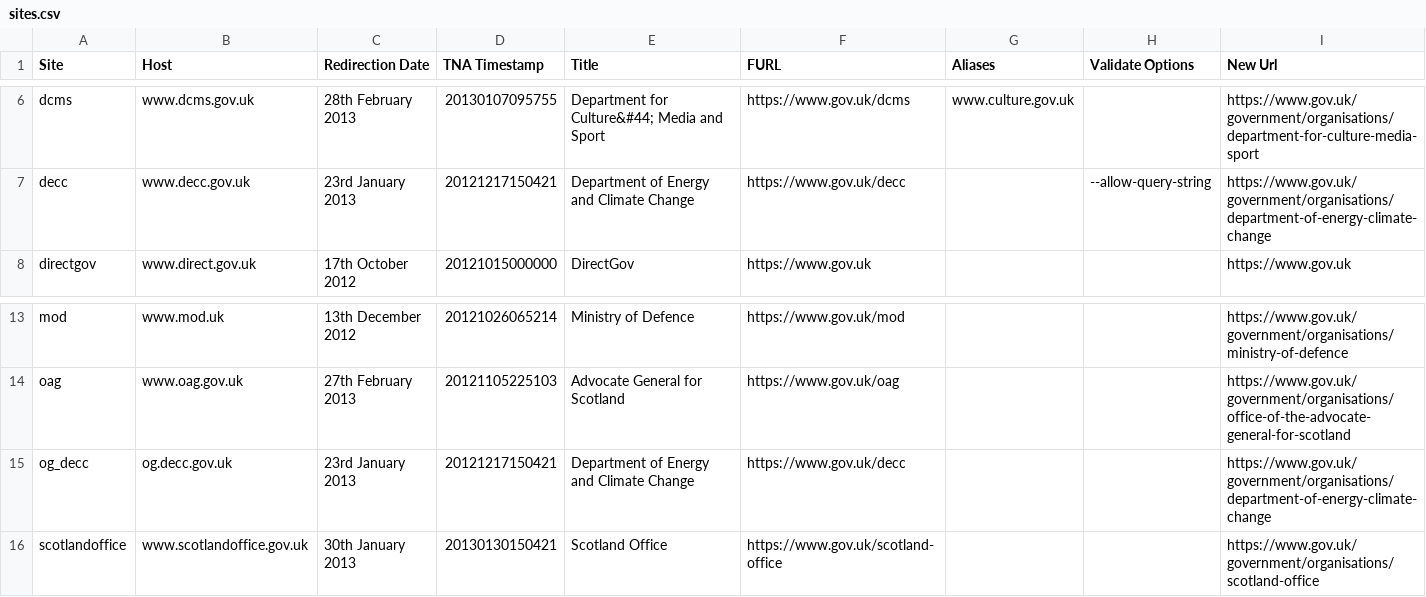
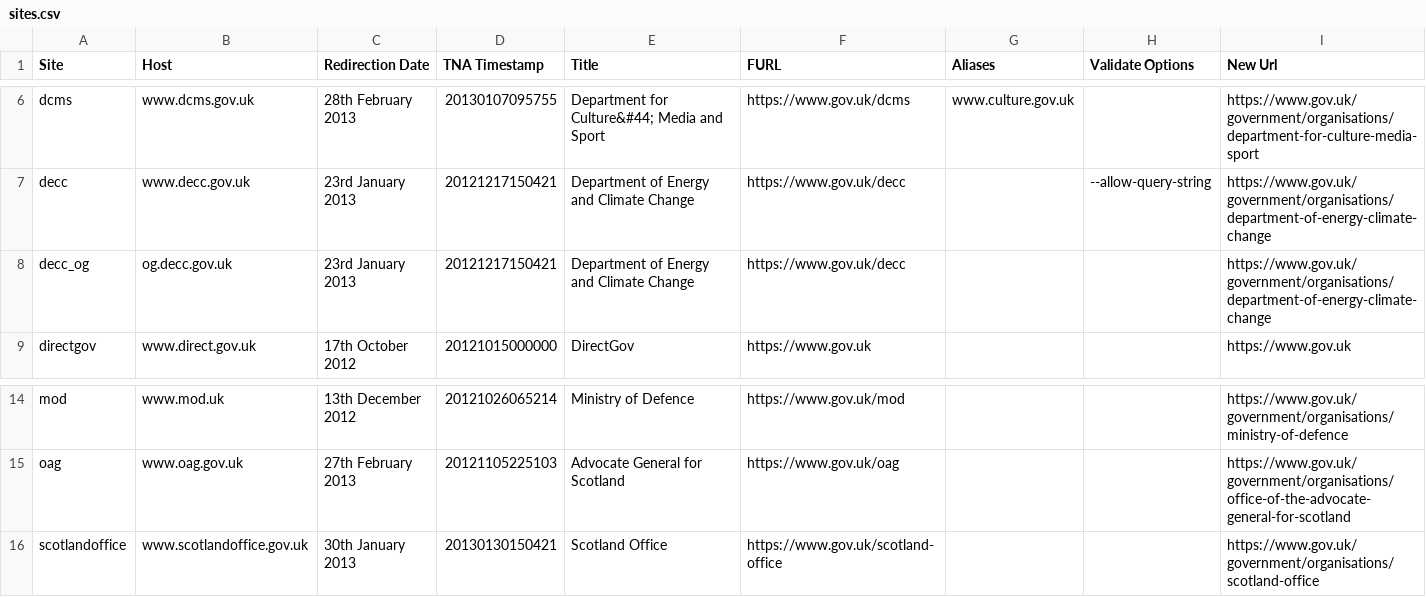
Before and after one commit to alphagov/transition-config, a CSV file: data/sites.csv, drawn as a sheet; only a part is shown, gaps mark what is left out.

Commit message:
renamed og_decc to decc_og for better collation

```diff
--- a/data/sites.csv
+++ b/data/sites.csv
@@ -7,2 +7,3 @@ dcms,www.dcms.gov.uk,28th February 2013,20130107095755,Department for Culture&#4
 decc,www.decc.gov.uk,23rd January 2013,20121217150421,Department of Energy and Climate Change,https://www.gov.uk/decc,,--allow-query-string,https://www.gov.uk/government/organisations/department-of-energy-climate-change
+decc_og,og.decc.gov.uk,23rd January 2013,20121217150421,Department of Energy and Climate Change,https://www.gov.uk/decc,,,https://www.gov.uk/government/organisations/department-of-energy-climate-change
 directgov,www.direct.gov.uk,17th October 2012,20121015000000,DirectGov,https://www.gov.uk,,,https://www.gov.uk
@@ -14,3 +15,2 @@ mod,www.mod.uk,13th December 2012,20121026065214,Ministry of Defence,https://www
 oag,www.oag.gov.uk,27th February 2013,20121105225103,Advocate General for Scotland,https://www.gov.uk/oag,,,https://www.gov.uk/government/organisations/office-of-the-advocate-general-for-scotland
-og_decc,og.decc.gov.uk,23rd January 2013,20121217150421,Department of Energy and Climate Change,https://www.gov.uk/decc,,,https://www.gov.uk/government/organisations/department-of-energy-climate-change
 scotlandoffice,www.scotlandoffice.gov.uk,30th January 2013,20130130150421,Scotland Office,https://www.gov.uk/scotland-office,,,https://www.gov.uk/government/organisations/scotland-office
```
Also changed, not shown: 4 other files.
